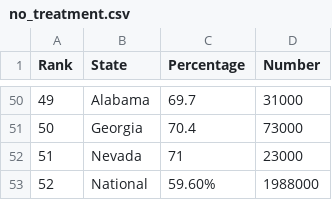
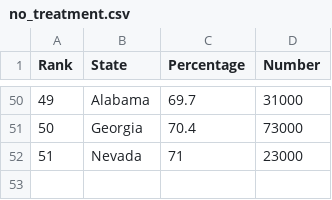
Before and after one commit to tleung22/info478-group5, a CSV file: eda/data/no_treatment.csv, drawn as a sheet; only a part is shown, gaps mark what is left out.

```diff
--- a/eda/data/no_treatment.csv
+++ b/eda/data/no_treatment.csv
@@ -52,2 +52 @@ Rank,State,Percentage,Number
 51,Nevada,71,23000
-52,National,59.60%,1988000
```
Also changed, not shown: eda/data/insurance_no_coverage.csv, eda/data/substance_use_disorders.csv, 3 other files.
